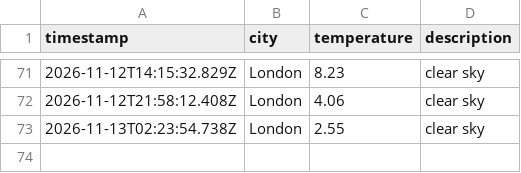
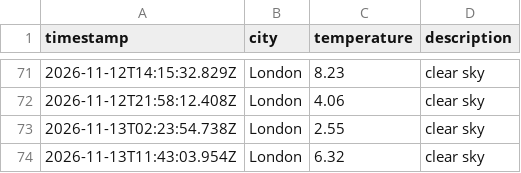
Before and after one commit to friedmandj7/Weather_Data_Ops, a CSV file: data/weather_log.csv, drawn as a sheet; only a part is shown, gaps mark what is left out; the diff names each change by its address in the sheet, - before the commit and + after, or states it on an @@ line.

```diff
--- a/data/weather_log.csv
+++ b/data/weather_log.csv
+row 74: 2026-11-13T11:43:03.954Z | London | 6.32 | clear sky
```
Also changed, not shown: 1 other file.
